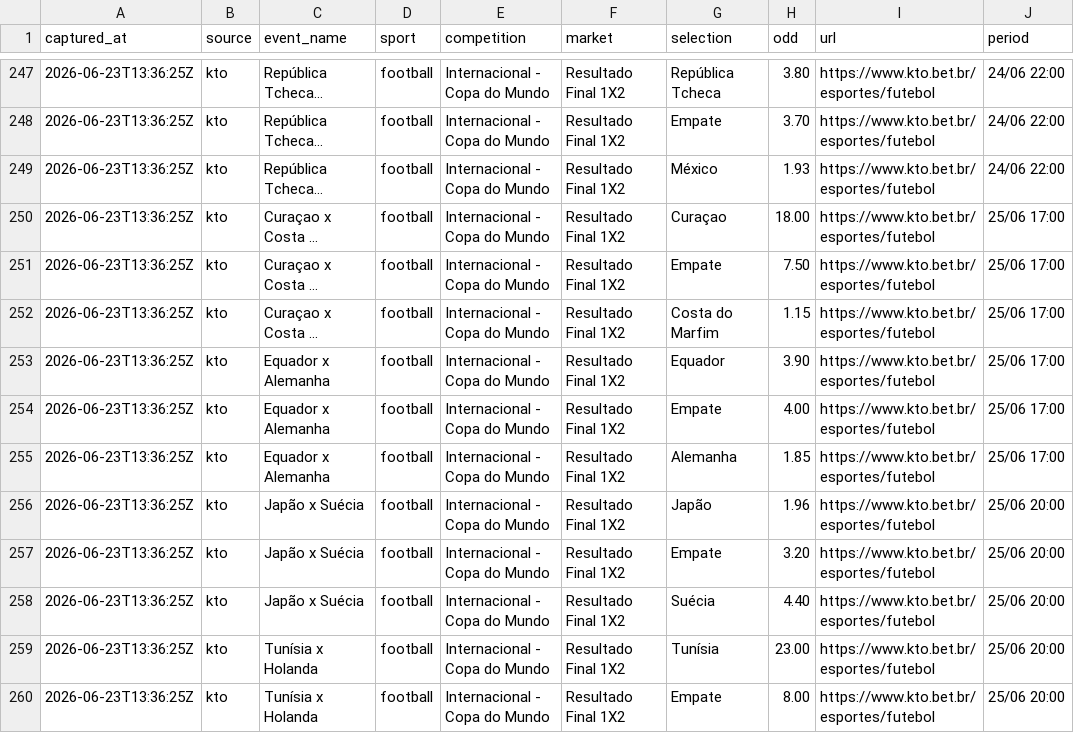
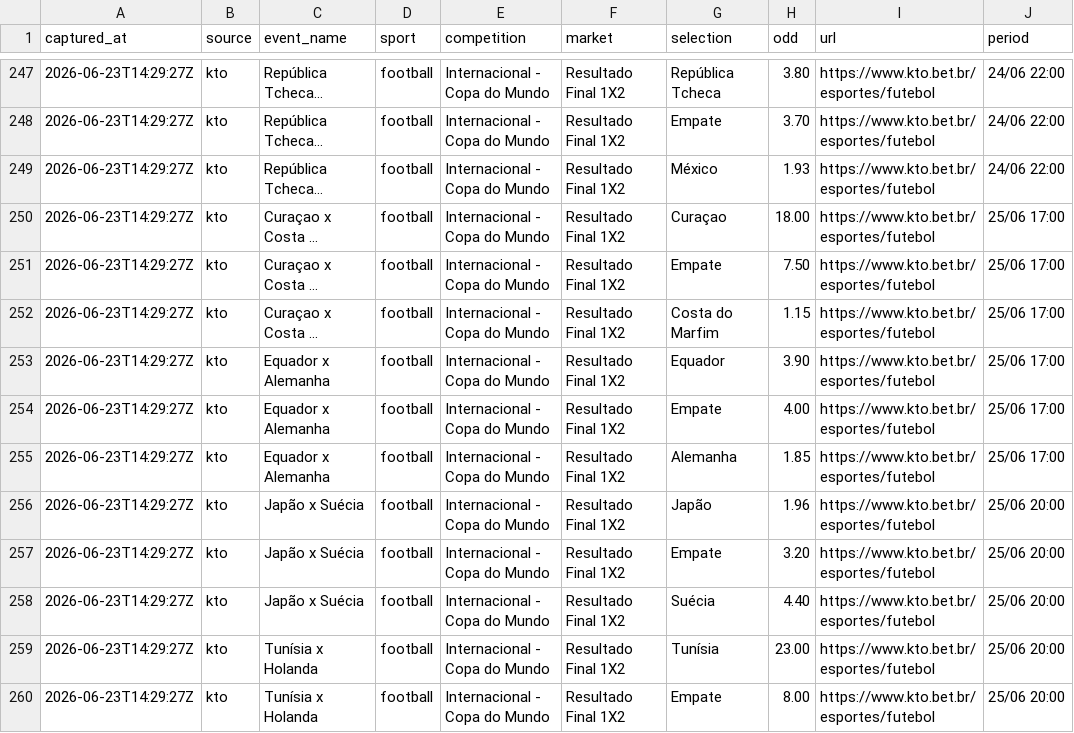
Before and after one commit to jfdconsult/jdmarket-site, a CSV file: worldcup26-engine/data/dados/ODDS_LOTTU/processed/lottu_world_cup_odds.csv, drawn as a sheet; only a part is shown, gaps mark what is left out; long unchanged cells end in …; the diff covers the shown part only; the diff names each change by its address in the sheet, - before the commit and + after, or states it on an @@ line.

Commit message:
worldcup26: atualizacao automatica nuvem 23/06 11:29 BRT

```diff
--- a/worldcup26-engine/data/dados/ODDS_LOTTU/processed/lottu_world_cup_odds.csv
+++ b/worldcup26-engine/data/dados/ODDS_LOTTU/processed/lottu_world_cup_odds.csv
-A247:A260 (captured_at): 2026-06-23T13:36:25Z
+A247:A260 (captured_at): 2026-06-23T14:29:27Z
```
Also changed, not shown: 110 edited cells elsewhere in this file, 3 other files.
